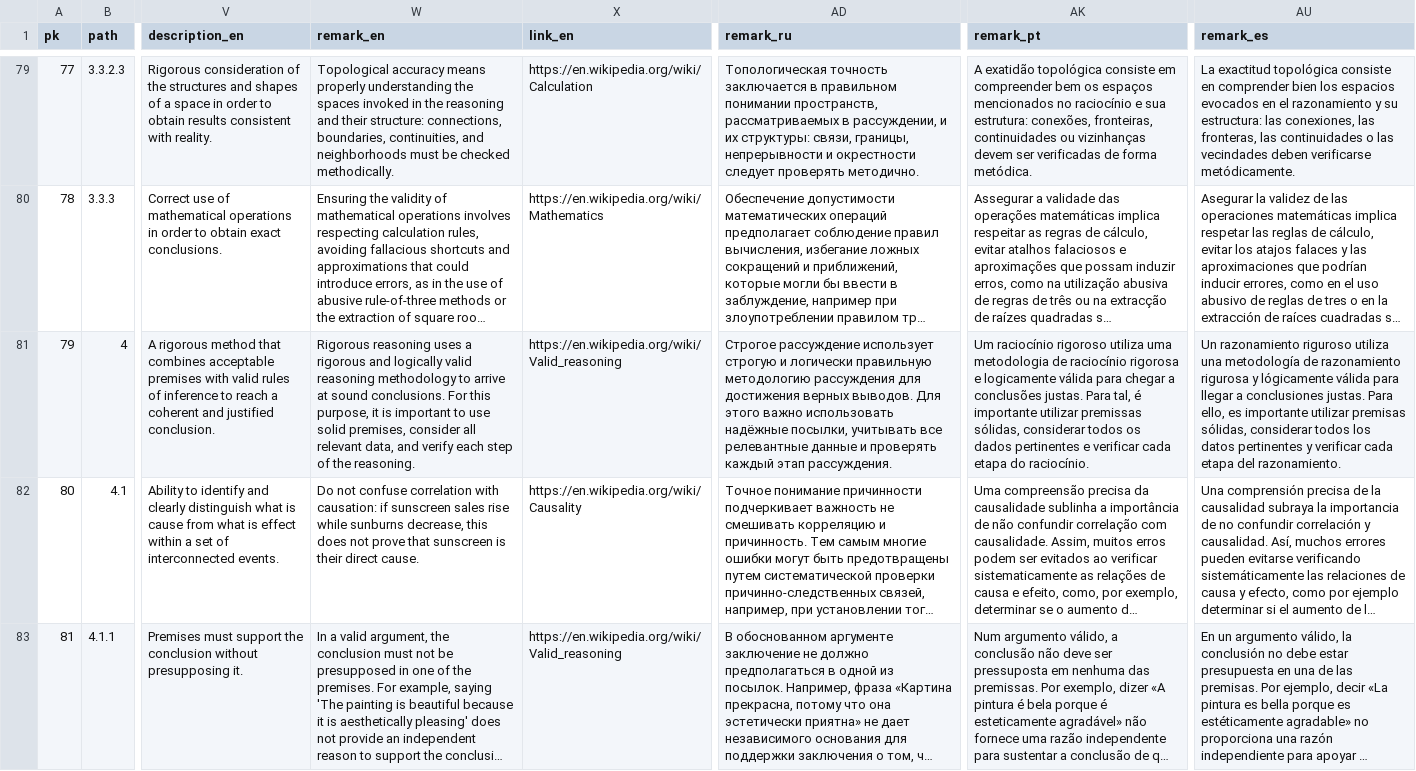
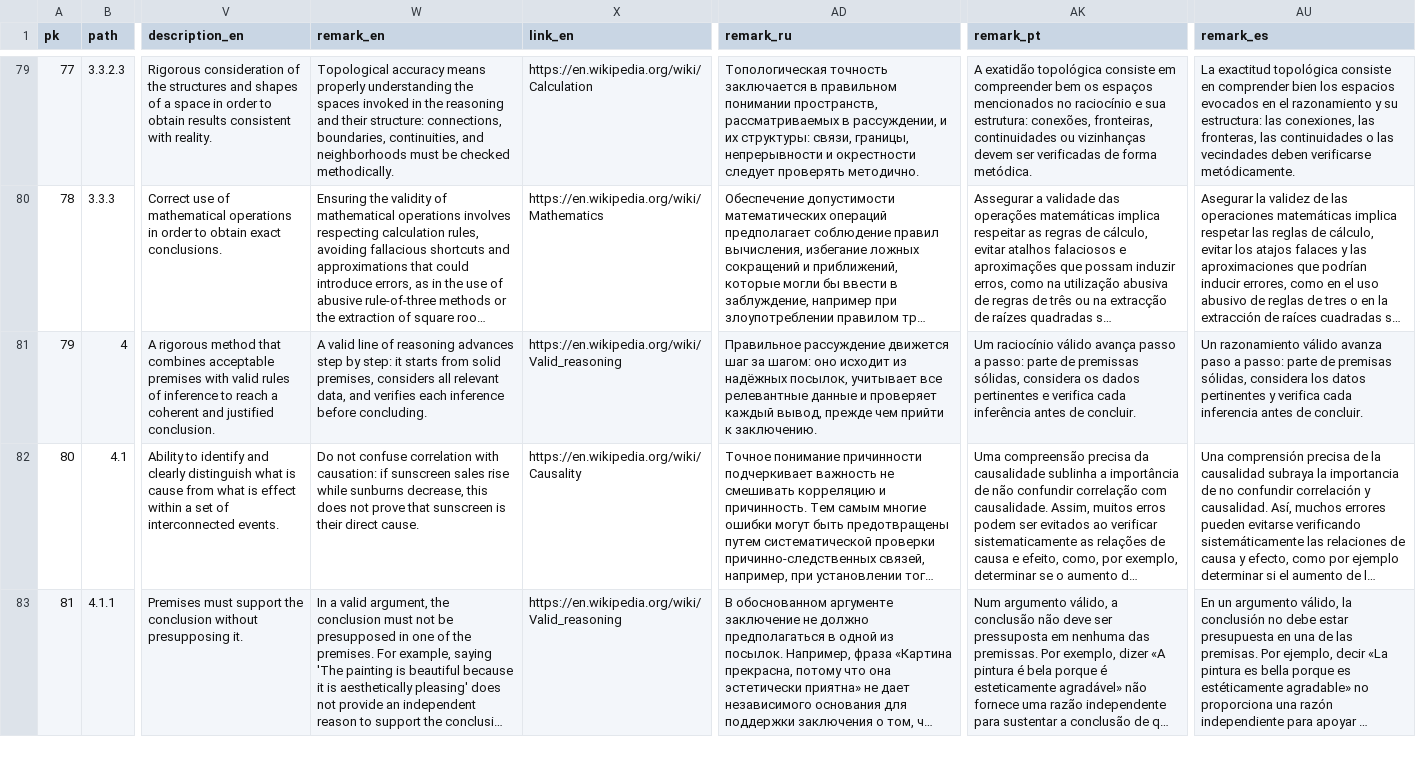
Before and after one commit to ArgumentumGames/Argumentum, a CSV file: Cards/Fallacies/Argumentum Virtues - Taxonomy.csv, drawn as a sheet; only a part is shown, gaps mark what is left out; long unchanged cells end in …; the diff names each change by its address in the sheet, - before the commit and + after, or states it on an @@ line.

```diff
--- a/Cards/Fallacies/Argumentum Virtues - Taxonomy.csv
+++ b/Cards/Fallacies/Argumentum Virtues - Taxonomy.csv
-W81 (remark_en): Rigorous reasoning uses a rigorous and logically valid reasoning methodology to arrive at sound conclusions. For this purpose, it is important to use solid premises, consider all relevant data, and verify each step of the reasoning.
+W81 (remark_en): A valid line of reasoning advances step by step: it starts from solid premises, considers all relevant data, and verifies each inference before concluding.
-AD81 (remark_ru): Строгое рассуждение использует строгую и логически правильную методологию рассуждения для достижения верных выводов. Для этого важно использовать надёжные посылки, учитывать все релевантные данные и проверять каждый этап рассуждения.
+AD81 (remark_ru): Правильное рассуждение движется шаг за шагом: оно исходит из надёжных посылок, учитывает все релевантные данные и проверяет каждый вывод, прежде чем прийти к заключению.
-AK81 (remark_pt): Um raciocínio rigoroso utiliza uma metodologia de raciocínio rigorosa e logicamente válida para chegar a conclusões justas. Para tal, é importante utilizar premissas sólidas, considerar todos os dados pertinentes e verificar cada etapa do raciocínio.
+AK81 (remark_pt): Um raciocínio válido avança passo a passo: parte de premissas sólidas, considera os dados pertinentes e verifica cada inferência antes de concluir.
-AU81 (remark_es): Un razonamiento riguroso utiliza una metodología de razonamiento rigurosa y lógicamente válida para llegar a conclusiones justas. Para ello, es importante utilizar premisas sólidas, considerar todos los datos pertinentes y verificar cada etapa del razonamiento.
+AU81 (remark_es): Un razonamiento válido avanza paso a passo: parte de premisas sólidas, considera los datos pertinentes y verifica cada inferencia antes de concluir.
```
